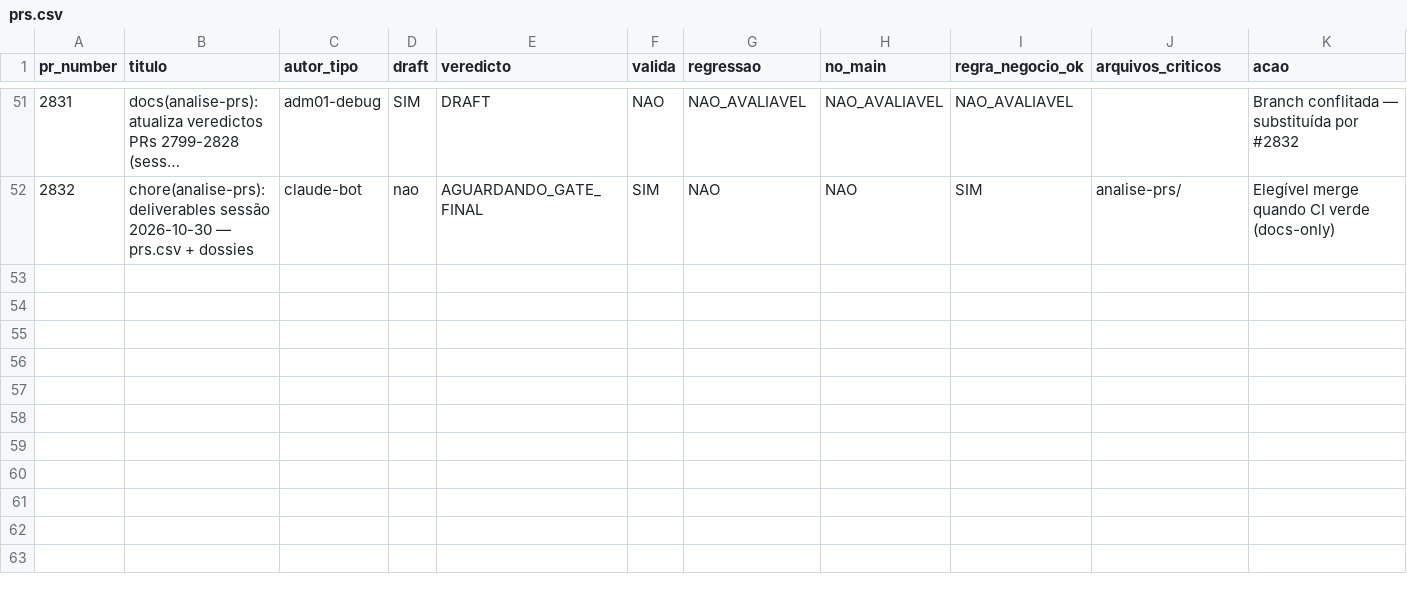
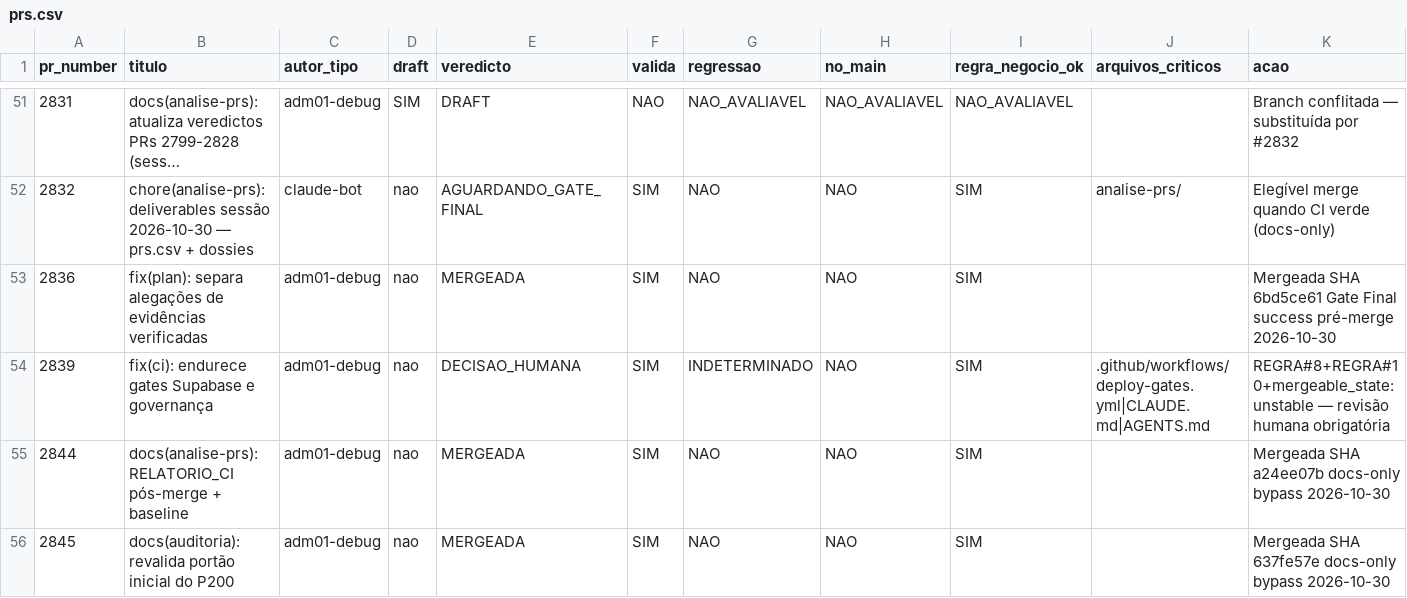
Before and after one commit to adm01-debug/Promo_Gifts_V4, a CSV file: analise-prs/prs.csv, drawn as a sheet; only a part is shown, gaps mark what is left out; long unchanged cells end in …; rows hold the shown columns only; the diff covers the shown part only; the diff names each change by its address in the sheet, - before the commit and + after, or states it on an @@ line.

```diff
--- a/analise-prs/prs.csv
+++ b/analise-prs/prs.csv
+row 53: 2836 | fix(plan): separa alegações de evidências verificadas | adm01-debug | nao | MERGEADA | SIM | NAO | NAO | SIM |  | Mergeada SHA 6bd5ce61 Gate Final success pré-merge 2026-10-30
+row 54: 2839 | fix(ci): endurece gates Supabase e governança | adm01-debug | nao | DECISAO_HUMANA | SIM | INDETERMINADO | NAO | SIM | .github/workflows/deploy-gates.yml|CLAUDE.md|AGENTS.md | REGRA#8+REGRA#10+mergeable_state:unstable — revisão humana obrigatória
+row 55: 2844 | docs(analise-prs): RELATORIO_CI pós-merge + baseline | adm01-debug | nao | MERGEADA | SIM | NAO | NAO | SIM |  | Mergeada SHA a24ee07b docs-only bypass 2026-10-30
+row 56: 2845 | docs(auditoria): revalida portão inicial do P200 | adm01-debug | nao | MERGEADA | SIM | NAO | NAO | SIM |  | Mergeada SHA 637fe57e docs-only bypass 2026-10-30
```
Also changed, not shown: 34 moved rows and 5 edited cells elsewhere in this file, 1 other file.
